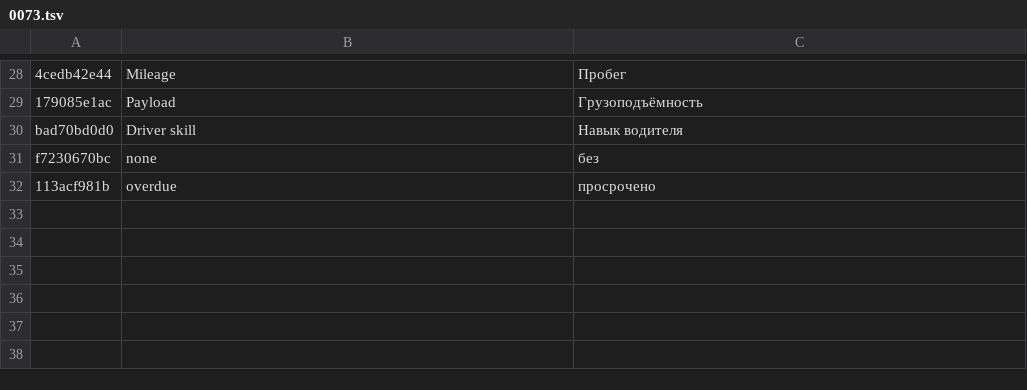
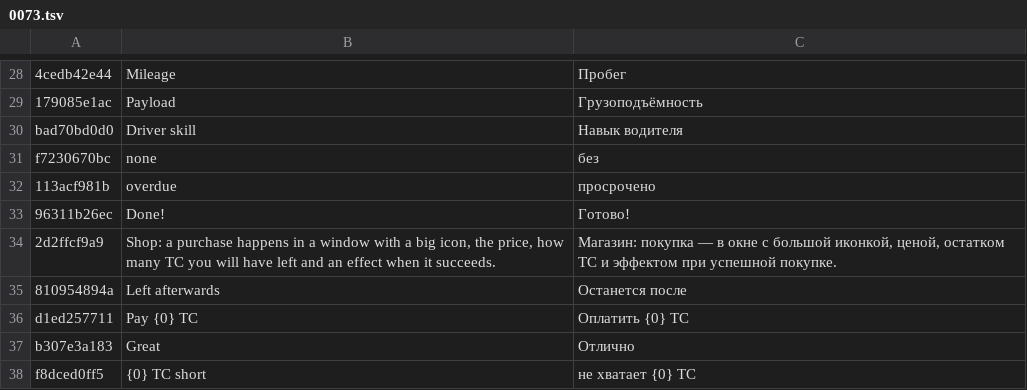
Before and after one commit to ivilinkoto/TransVerse, a TSV file: messages/tr/0073.tsv, drawn as a sheet; only a part is shown, gaps mark what is left out; the diff names each change by its address in the sheet, - before the commit and + after, or states it on an @@ line.

```diff
--- a/messages/tr/0073.tsv
+++ b/messages/tr/0073.tsv
+row 33: 96311b26ec | Done! | Готово!
+row 34: 2d2ffcf9a9 | Shop: a purchase happens in a window with a big icon, the price, how many TC you will have left and an effect when it succeeds. | Магазин: покупка — в окне с большой иконкой, ценой, остатком TC и эффектом при успешной покупке.
+row 35: 810954894a | Left afterwards | Останется после
+row 36: d1ed257711 | Pay {0} TC | Оплатить {0} TC
+row 37: b307e3a183 | Great | Отлично
+row 38: f8dced0ff5 | {0} TC short | не хватает {0} TC
```
Also changed, not shown: 7 other files.
